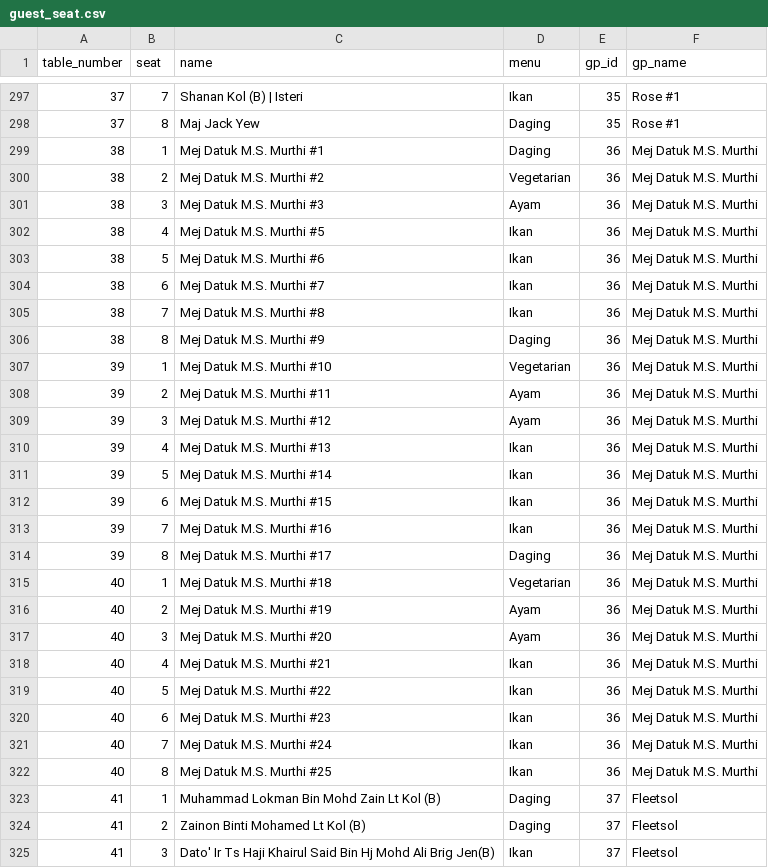
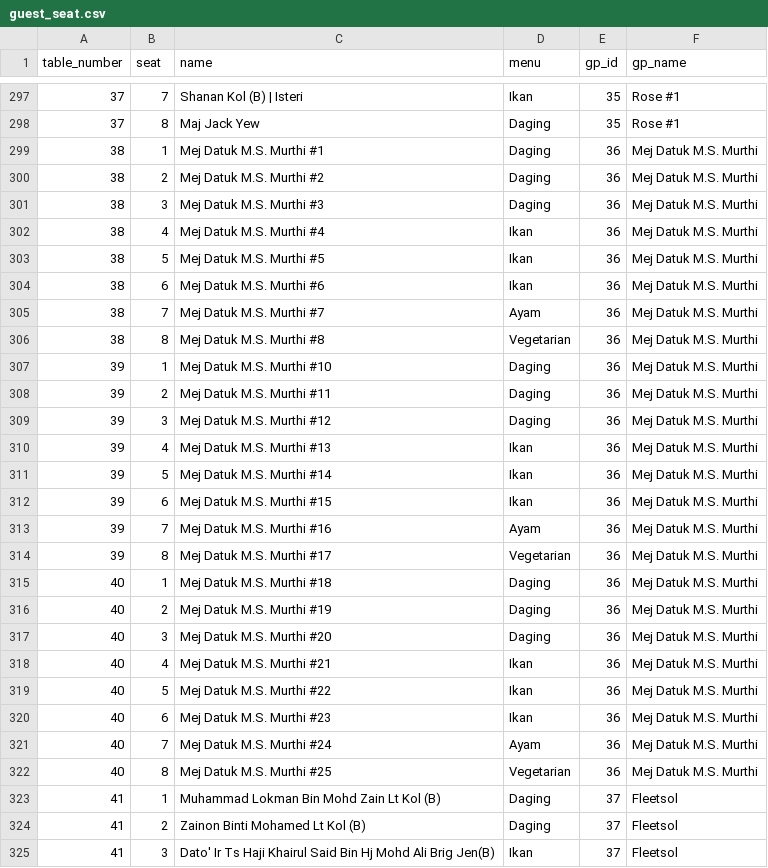
Before and after one commit to hamdanyc/mmmr, a CSV file: guest_seat.csv, drawn as a sheet; only a part is shown, gaps mark what is left out; the diff covers the shown part only.

Commit message:
Edit Murthi

```diff
--- a/guest_seat.csv
+++ b/guest_seat.csv
@@ -299,12 +299,12 @@ table_number,seat,name,menu,gp_id,gp_name
 38,1,Mej Datuk M.S. Murthi #1,Daging,36,Mej Datuk M.S. Murthi
-38,2,Mej Datuk M.S. Murthi #2,Vegetarian,36,Mej Datuk M.S. Murthi
-38,3,Mej Datuk M.S. Murthi #3,Ayam,36,Mej Datuk M.S. Murthi
-38,4,Mej Datuk M.S. Murthi #5,Ikan,36,Mej Datuk M.S. Murthi
-38,5,Mej Datuk M.S. Murthi #6,Ikan,36,Mej Datuk M.S. Murthi
-38,6,Mej Datuk M.S. Murthi #7,Ikan,36,Mej Datuk M.S. Murthi
-38,7,Mej Datuk M.S. Murthi #8,Ikan,36,Mej Datuk M.S. Murthi
-38,8,Mej Datuk M.S. Murthi #9,Daging,36,Mej Datuk M.S. Murthi
-39,1,Mej Datuk M.S. Murthi #10,Vegetarian,36,Mej Datuk M.S. Murthi
-39,2,Mej Datuk M.S. Murthi #11,Ayam,36,Mej Datuk M.S. Murthi
-39,3,Mej Datuk M.S. Murthi #12,Ayam,36,Mej Datuk M.S. Murthi
+38,2,Mej Datuk M.S. Murthi #2,Daging,36,Mej Datuk M.S. Murthi
+38,3,Mej Datuk M.S. Murthi #3,Daging,36,Mej Datuk M.S. Murthi
+38,4,Mej Datuk M.S. Murthi #4,Ikan,36,Mej Datuk M.S. Murthi
+38,5,Mej Datuk M.S. Murthi #5,Ikan,36,Mej Datuk M.S. Murthi
+38,6,Mej Datuk M.S. Murthi #6,Ikan,36,Mej Datuk M.S. Murthi
+38,7,Mej Datuk M.S. Murthi #7,Ayam,36,Mej Datuk M.S. Murthi
+38,8,Mej Datuk M.S. Murthi #8,Vegetarian,36,Mej Datuk M.S. Murthi
+39,1,Mej Datuk M.S. Murthi #10,Daging,36,Mej Datuk M.S. Murthi
+39,2,Mej Datuk M.S. Murthi #11,Daging,36,Mej Datuk M.S. Murthi
+39,3,Mej Datuk M.S. Murthi #12,Daging,36,Mej Datuk M.S. Murthi
 39,4,Mej Datuk M.S. Murthi #13,Ikan,36,Mej Datuk M.S. Murthi
@@ -312,7 +312,7 @@ table_number,seat,name,menu,gp_id,gp_name
 39,6,Mej Datuk M.S. Murthi #15,Ikan,36,Mej Datuk M.S. Murthi
-39,7,Mej Datuk M.S. Murthi #16,Ikan,36,Mej Datuk M.S. Murthi
-39,8,Mej Datuk M.S. Murthi #17,Daging,36,Mej Datuk M.S. Murthi
-40,1,Mej Datuk M.S. Murthi #18,Vegetarian,36,Mej Datuk M.S. Murthi
-40,2,Mej Datuk M.S. Murthi #19,Ayam,36,Mej Datuk M.S. Murthi
-40,3,Mej Datuk M.S. Murthi #20,Ayam,36,Mej Datuk M.S. Murthi
+39,7,Mej Datuk M.S. Murthi #16,Ayam,36,Mej Datuk M.S. Murthi
+39,8,Mej Datuk M.S. Murthi #17,Vegetarian,36,Mej Datuk M.S. Murthi
+40,1,Mej Datuk M.S. Murthi #18,Daging,36,Mej Datuk M.S. Murthi
+40,2,Mej Datuk M.S. Murthi #19,Daging,36,Mej Datuk M.S. Murthi
+40,3,Mej Datuk M.S. Murthi #20,Daging,36,Mej Datuk M.S. Murthi
 40,4,Mej Datuk M.S. Murthi #21,Ikan,36,Mej Datuk M.S. Murthi
@@ -320,4 +320,4 @@ table_number,seat,name,menu,gp_id,gp_name
 40,6,Mej Datuk M.S. Murthi #23,Ikan,36,Mej Datuk M.S. Murthi
-40,7,Mej Datuk M.S. Murthi #24,Ikan,36,Mej Datuk M.S. Murthi
-40,8,Mej Datuk M.S. Murthi #25,Ikan,36,Mej Datuk M.S. Murthi
+40,7,Mej Datuk M.S. Murthi #24,Ayam,36,Mej Datuk M.S. Murthi
+40,8,Mej Datuk M.S. Murthi #25,Vegetarian,36,Mej Datuk M.S. Murthi
 41,1,Muhammad Lokman Bin Mohd Zain Lt Kol (B),Daging,37,Fleetsol
```
Also changed, not shown: 2 edited cells elsewhere in this file.
